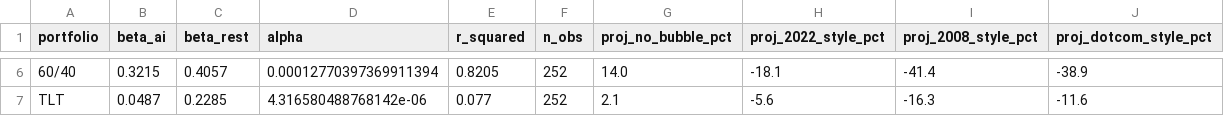
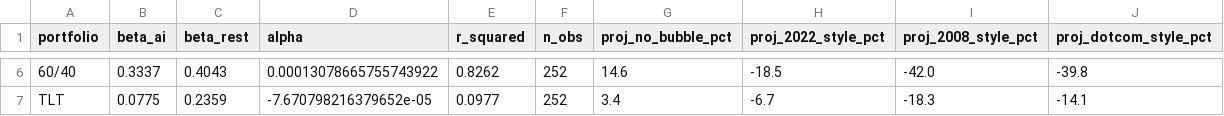
Before and after one commit to IlanNir664/hidden-ai-portfolio, a CSV file: outputs/m3_scenario_table.csv, drawn as a sheet; only a part is shown, gaps mark what is left out; the diff covers the shown part only; the diff names each change by its address in the sheet, - before the commit and + after, or states it on an @@ line.

```diff
--- a/outputs/m3_scenario_table.csv
+++ b/outputs/m3_scenario_table.csv
-B6 (beta_ai): 0.3215
+B6 (beta_ai): 0.3337
-C6 (beta_rest): 0.4057
+C6 (beta_rest): 0.4043
-D6 (alpha): 0.00012770397369911394
+D6 (alpha): 0.00013078665755743922
-E6 (r_squared): 0.8205
+E6 (r_squared): 0.8262
-G6 (proj_no_bubble_pct): 14.0
+G6 (proj_no_bubble_pct): 14.6
-H6 (proj_2022_style_pct): -18.1
+H6 (proj_2022_style_pct): -18.5
-I6 (proj_2008_style_pct): -41.4
+I6 (proj_2008_style_pct): -42.0
-J6 (proj_dotcom_style_pct): -38.9
+J6 (proj_dotcom_style_pct): -39.8
-B7 (beta_ai): 0.0487
+B7 (beta_ai): 0.0775
-C7 (beta_rest): 0.2285
+C7 (beta_rest): 0.2359
-D7 (alpha): 4.316580488768142e-06
+D7 (alpha): -7.670798216379652e-05
-E7 (r_squared): 0.077
+E7 (r_squared): 0.0977
-G7 (proj_no_bubble_pct): 2.1
+G7 (proj_no_bubble_pct): 3.4
-H7 (proj_2022_style_pct): -5.6
+H7 (proj_2022_style_pct): -6.7
-I7 (proj_2008_style_pct): -16.3
+I7 (proj_2008_style_pct): -18.3
-J7 (proj_dotcom_style_pct): -11.6
+J7 (proj_dotcom_style_pct): -14.1
```
Also changed, not shown: 29 edited cells elsewhere in this file, outputs/m1_beta_table.csv, 54 other files.
